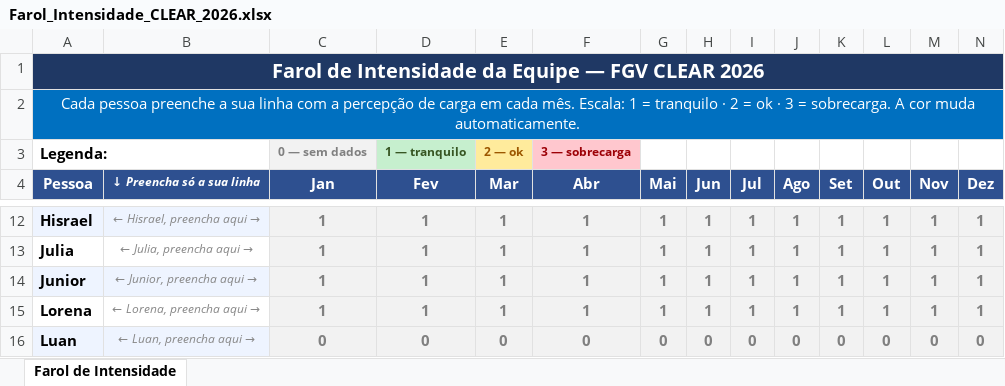
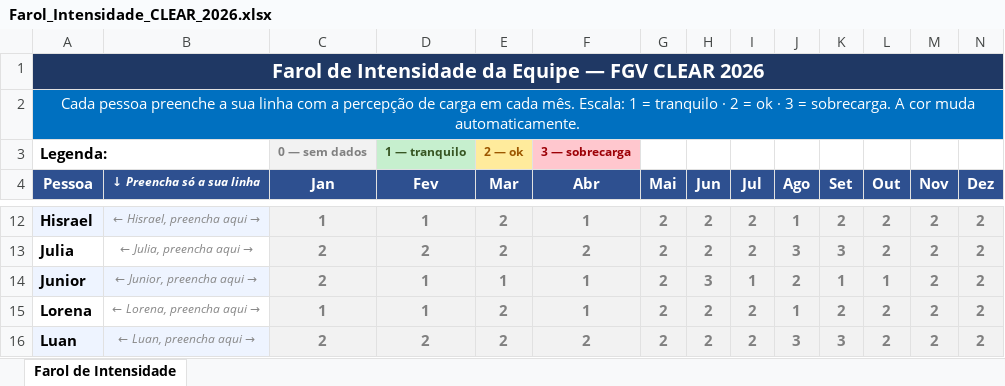
Before and after one commit to caiodesouzacastro/clear-2026, an Excel workbook: Farol_Intensidade_CLEAR_2026.xlsx, sheet Farol de Intensidade, drawn as a sheet; only a part is shown, gaps mark what is left out; values as stored, in another font and other column widths than the file's, no borders; conditional formats not drawn; the diff covers the shown part only; the diff names each change by its address in the sheet, - before the commit and + after, or states it on an @@ line.

```diff
--- a/Farol_Intensidade_CLEAR_2026.xlsx (sheet Farol de Intensidade)
+++ b/Farol_Intensidade_CLEAR_2026.xlsx (sheet Farol de Intensidade)
-E12:E13 (Mar): 1
+E12:E13 (Mar): 2
-G12:G15 (Mai): 1
+G12:G15 (Mai): 2
-H12:H13 (Jun): 1
+H12:H13 (Jun): 2
-I12:I13 (Jul): 1
+I12:I13 (Jul): 2
-K12 (Set): 1
+K12 (Set): 2
-L12:L13 (Out): 1
+L12:L13 (Out): 2
-M12:M15 (Nov): 1
+M12:M15 (Nov): 2
-N12:N15 (Dez): 1
+N12:N15 (Dez): 2
-C13:C14 (Jan): 1
+C13:C14 (Jan): 2
-D13 (Fev): 1
+D13 (Fev): 2
-F13 (Abr): 1
+F13 (Abr): 2
-J13 (Ago): 1
+J13 (Ago): 3
-K13 (Set): 1
+K13 (Set): 3
-H14 (Jun): 1
+H14 (Jun): 3
-J14 (Ago): 1
+J14 (Ago): 2
-E15 (Mar): 1
+E15 (Mar): 2
-H15 (Jun): 1
+H15 (Jun): 2
-I15 (Jul): 1
+I15 (Jul): 2
-K15 (Set): 1
+K15 (Set): 2
-L15 (Out): 1
+L15 (Out): 2
-C16 (Jan): 0
+C16 (Jan): 2
-D16 (Fev): 0
+D16 (Fev): 2
-E16 (Mar): 0
+E16 (Mar): 2
-F16 (Abr): 0
+F16 (Abr): 2
-G16 (Mai): 0
+G16 (Mai): 2
-H16 (Jun): 0
+H16 (Jun): 2
-I16 (Jul): 0
+I16 (Jul): 2
-J16 (Ago): 0
+J16 (Ago): 3
-K16 (Set): 0
+K16 (Set): 3
-L16 (Out): 0
+L16 (Out): 2
-M16 (Nov): 0
+M16 (Nov): 2
-N16 (Dez): 0
+N16 (Dez): 2
```
Also changed, not shown: 109 edited cells elsewhere in this sheet, CLEAR_Master_2026.xlsx.
